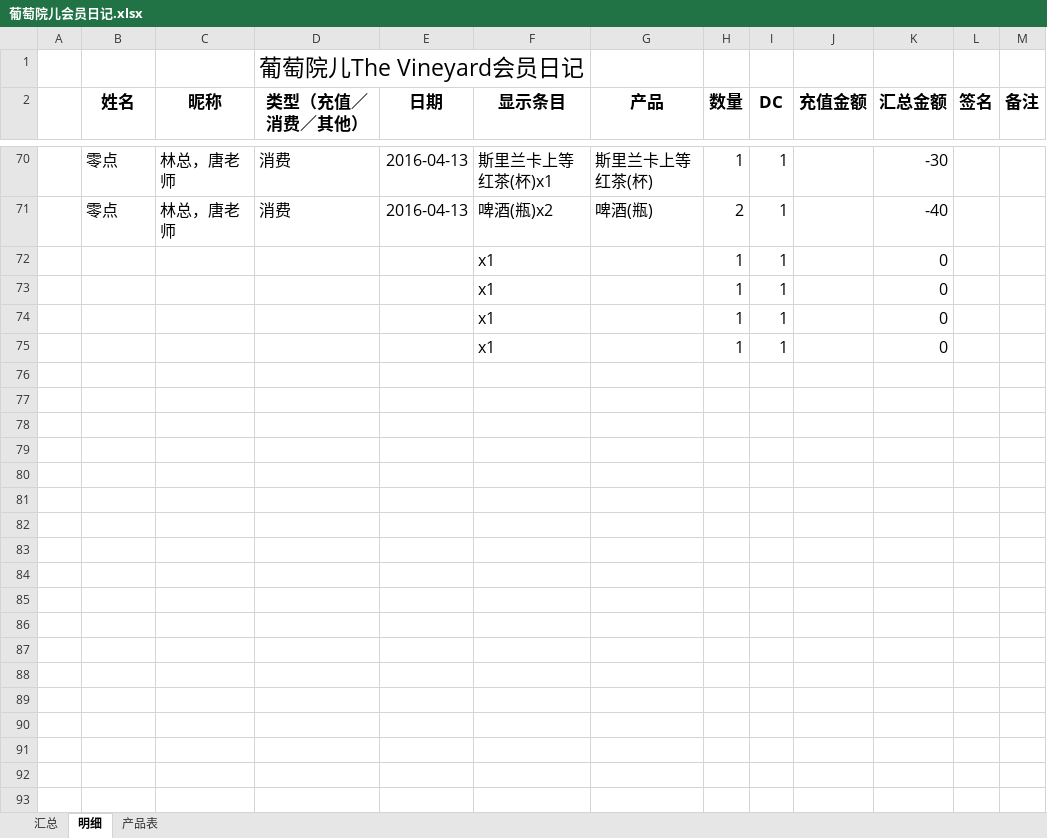
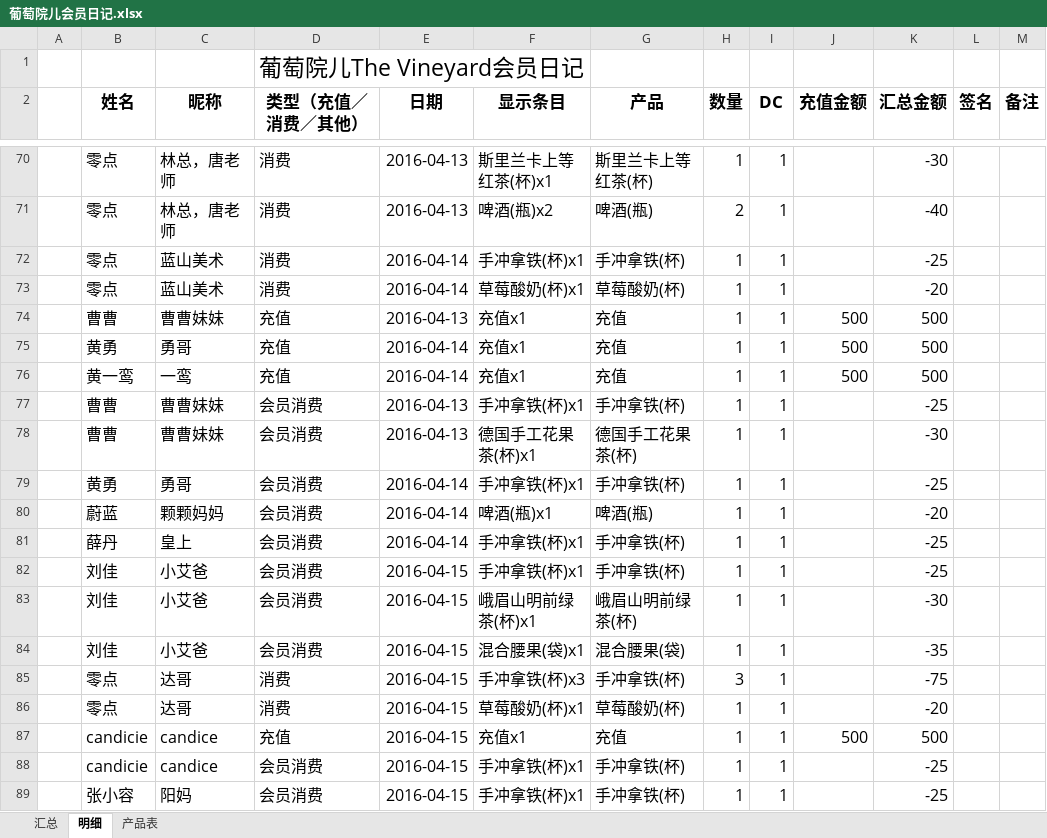
Before and after one commit to hanyong37/ptye, an Excel workbook: 文档/葡萄院儿会员日记.xlsx, sheet 明细, drawn as a sheet; only a part is shown, gaps mark what is left out; values as stored, in another font and other column widths than the file's, no borders; table styles not drawn; removed rows and columns are numbered as before the commit, all else as after; the diff covers the shown part only; the diff names each change by its address in the sheet, - before the commit and + after, or states it on an @@ line.

Commit message:
4.16

```diff
--- a/文档/葡萄院儿会员日记.xlsx (sheet 明细)
+++ b/文档/葡萄院儿会员日记.xlsx (sheet 明细)
-row 72:  |  |  |  |  | x1 |  | 1 | 1 |  | 0
-row 73:  |  |  |  |  | x1 |  | 1 | 1 |  | 0
-row 74:  |  |  |  |  | x1 |  | 1 | 1 |  | 0
-row 75:  |  |  |  |  | x1 |  | 1 | 1 |  | 0
+row 72:  | 零点 | 蓝山美术 | 消费 | 2016-04-14 | 手冲拿铁(杯)x1 | 手冲拿铁(杯) | 1 | 1 |  | -25
+row 73:  | 零点 | 蓝山美术 | 消费 | 2016-04-14 | 草莓酸奶(杯)x1 | 草莓酸奶(杯) | 1 | 1 |  | -20
+row 74:  | 曹曹 | 曹曹妹妹 | 充值 | 2016-04-13 | 充值x1 | 充值 | 1 | 1 | 500 | 500
+row 75:  | 黄勇 | 勇哥 | 充值 | 2016-04-14 | 充值x1 | 充值 | 1 | 1 | 500 | 500
+row 76:  | 黄一鸾 | 一鸾 | 充值 | 2016-04-14 | 充值x1 | 充值 | 1 | 1 | 500 | 500
+row 77:  | 曹曹 | 曹曹妹妹 | 会员消费 | 2016-04-13 | 手冲拿铁(杯)x1 | 手冲拿铁(杯) | 1 | 1 |  | -25
+row 78:  | 曹曹 | 曹曹妹妹 | 会员消费 | 2016-04-13 | 德国手工花果茶(杯)x1 | 德国手工花果茶(杯) | 1 | 1 |  | -30
+row 79:  | 黄勇 | 勇哥 | 会员消费 | 2016-04-14 | 手冲拿铁(杯)x1 | 手冲拿铁(杯) | 1 | 1 |  | -25
+row 80:  | 蔚蓝 | 颗颗妈妈 | 会员消费 | 2016-04-14 | 啤酒(瓶)x1 | 啤酒(瓶) | 1 | 1 |  | -20
+row 81:  | 薛丹 | 皇上 | 会员消费 | 2016-04-14 | 手冲拿铁(杯)x1 | 手冲拿铁(杯) | 1 | 1 |  | -25
+row 82:  | 刘佳 | 小艾爸 | 会员消费 | 2016-04-15 | 手冲拿铁(杯)x1 | 手冲拿铁(杯) | 1 | 1 |  | -25
+row 83:  | 刘佳 | 小艾爸 | 会员消费 | 2016-04-15 | 峨眉山明前绿茶(杯)x1 | 峨眉山明前绿茶(杯) | 1 | 1 |  | -30
+row 84:  | 刘佳 | 小艾爸 | 会员消费 | 2016-04-15 | 混合腰果(袋)x1 | 混合腰果(袋) | 1 | 1 |  | -35
+row 85:  | 零点 | 达哥 | 消费 | 2016-04-15 | 手冲拿铁(杯)x3 | 手冲拿铁(杯) | 3 | 1 |  | -75
+row 86:  | 零点 | 达哥 | 消费 | 2016-04-15 | 草莓酸奶(杯)x1 | 草莓酸奶(杯) | 1 | 1 |  | -20
+row 87:  | candicie | candice | 充值 | 2016-04-15 | 充值x1 | 充值 | 1 | 1 | 500 | 500
+row 88:  | candicie | candice | 会员消费 | 2016-04-15 | 手冲拿铁(杯)x1 | 手冲拿铁(杯) | 1 | 1 |  | -25
+row 89:  | 张小容 | 阳妈 | 会员消费 | 2016-04-15 | 手冲拿铁(杯)x1 | 手冲拿铁(杯) | 1 | 1 |  | -25
```
Also changed, not shown: 23 added rows elsewhere in this sheet, sheet 汇总, sheet 产品表.
